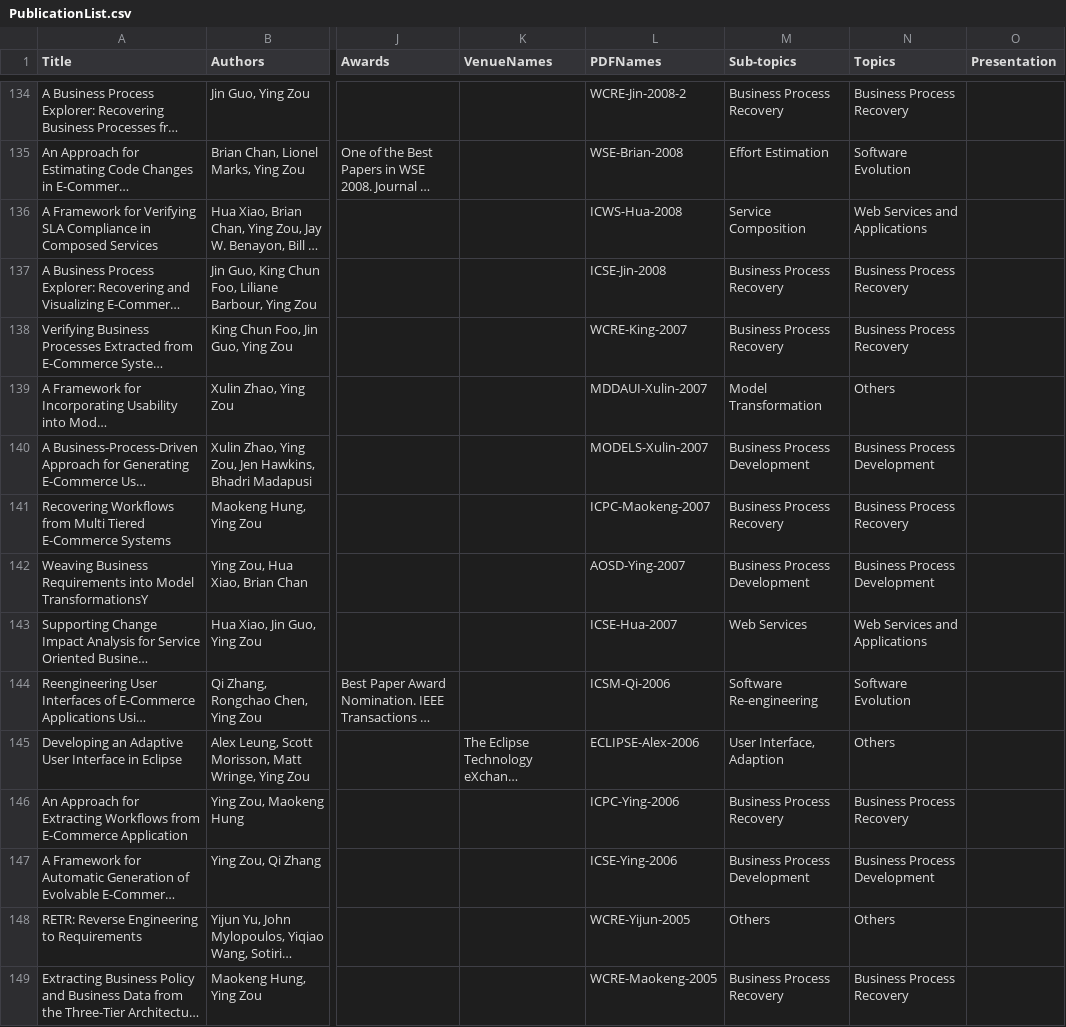
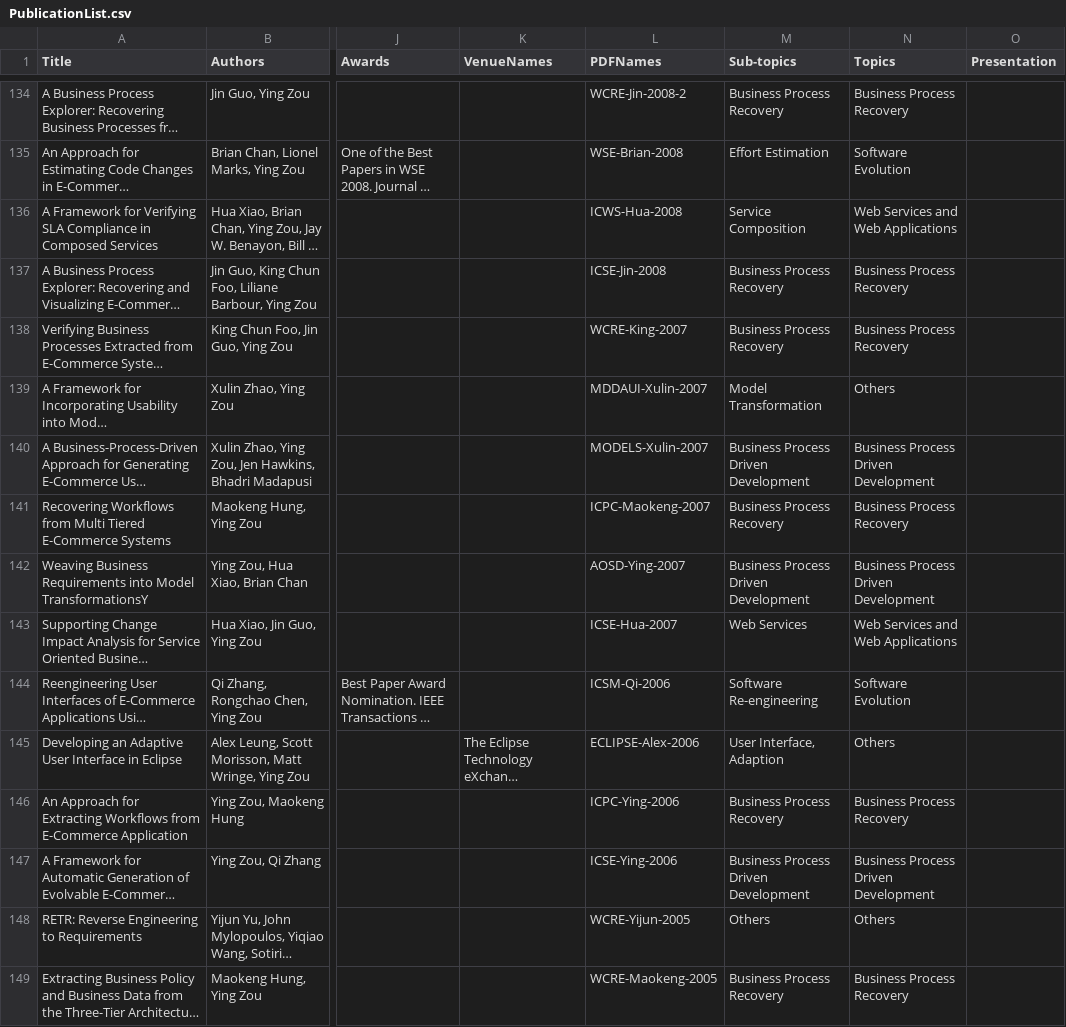
Before and after one commit to seal-queensu/seal-queensu.github.io, a CSV file: publications/PublicationList.csv, drawn as a sheet; only a part is shown, gaps mark what is left out; long unchanged cells end in …; the diff covers the shown part only; the diff names each change by its address in the sheet, - before the commit and + after, or states it on an @@ line.

Commit message:
Fix Button heights of topics + revert to long topic names

```diff
--- a/publications/PublicationList.csv
+++ b/publications/PublicationList.csv
-N136 (Topics): Web Services and Applications
+N136 (Topics): Web Services and Web Applications
-M140 (Sub-topics): Business Process Development
+M140 (Sub-topics): Business Process Driven Development
-N140 (Topics): Business Process Development
+N140 (Topics): Business Process Driven Development
-M142 (Sub-topics): Business Process Development
+M142 (Sub-topics): Business Process Driven Development
-N142 (Topics): Business Process Development
+N142 (Topics): Business Process Driven Development
-N143 (Topics): Web Services and Applications
+N143 (Topics): Web Services and Web Applications
-M147 (Sub-topics): Business Process Development
+M147 (Sub-topics): Business Process Driven Development
-N147 (Topics): Business Process Development
+N147 (Topics): Business Process Driven Development
```
Also changed, not shown: 63 edited cells elsewhere in this file, 1 other file.
